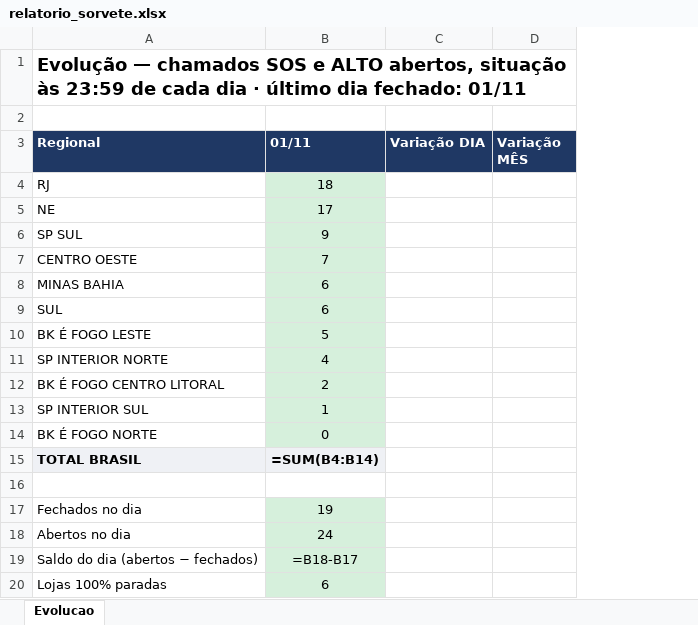
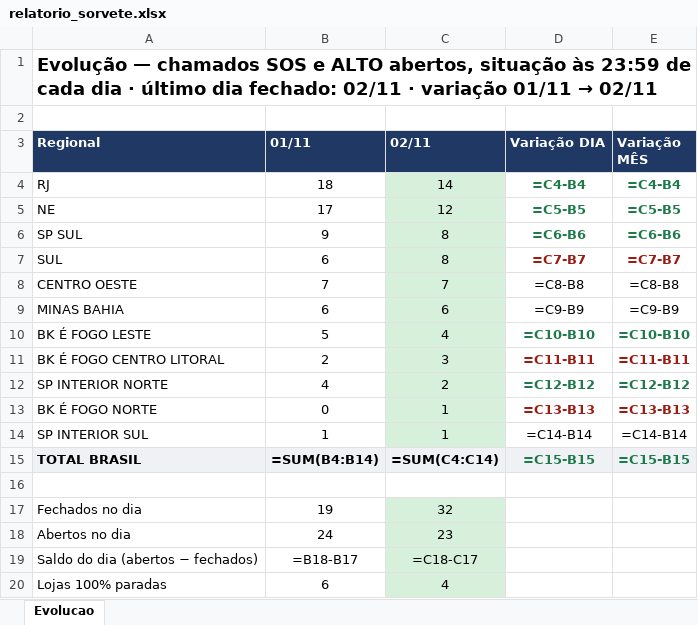
Before and after one commit to christianmoura1/chamados, an Excel workbook: data/relatorio_sorvete.xlsx, sheet Evolucao, drawn as a sheet; values as stored, in another font and other column widths than the file's, no borders; formulas without a stored value are shown as written; removed rows and columns are numbered as before the commit, all else as after; the diff names each change by its address in the sheet, - before the commit and + after, or states it on an @@ line.

Commit message:
Sorvete: evolucao ate 2026-11-03 (automatico)

```diff
--- a/data/relatorio_sorvete.xlsx (sheet Evolucao)
+++ b/data/relatorio_sorvete.xlsx (sheet Evolucao)
+column C (02/11), rows 4-6: 14 | 12 | 8; rows 8-11: 7 | 6 | 4 | 3; row 13: 1; rows 15-20: =SUM(C4:C14) |  | 32 | 23 | =C18-C17 | 4
@@ A1 (Regional): …dia fechado: 01/11 → …dia fechado: 02/11 · variação 01/11 → 02/11 @@
-B4:B6 fill: #D6F0DC
+B4:B6 fill: none
-D4 (Variação DIA): (empty)
+D4 (Variação DIA): =C4-B4
-E4 (Variação MÊS): (empty)
+E4 (Variação MÊS): =C4-B4
-D5 (Variação DIA): (empty)
+D5 (Variação DIA): =C5-B5
-E5 (Variação MÊS): (empty)
+E5 (Variação MÊS): =C5-B5
-D6 (Variação DIA): (empty)
+D6 (Variação DIA): =C6-B6
-E6 (Variação MÊS): (empty)
+E6 (Variação MÊS): =C6-B6
+row 7: SUL | 6 | 8 | =C7-B7 | =C7-B7
-B8:B9 fill: #D6F0DC
+B8:B9 fill: none
-D8 (Variação DIA): (empty)
+D8 (Variação DIA): =C8-B8
-E8 (Variação MÊS): (empty)
+E8 (Variação MÊS): =C8-B8
-D9 (Variação DIA): (empty)
+D9 (Variação DIA): =C9-B9
-E9 (Variação MÊS): (empty)
+E9 (Variação MÊS): =C9-B9
-row 9: SUL | 6
-B10 fill: #D6F0DC
+B10 fill: none
-D10 (Variação DIA): (empty)
+D10 (Variação DIA): =C10-B10
-E10 (Variação MÊS): (empty)
+E10 (Variação MÊS): =C10-B10
-row 11: SP INTERIOR NORTE | 4
-B11 fill: #D6F0DC
+B11 fill: none
-D11 (Variação DIA): (empty)
+D11 (Variação DIA): =C11-B11
-E11 (Variação MÊS): (empty)
+E11 (Variação MÊS): =C11-B11
-row 13: SP INTERIOR SUL | 1
+row 12: SP INTERIOR NORTE | 4 | 2 | =C12-B12 | =C12-B12
-B13 fill: #D6F0DC
+B13 fill: none
-D13 (Variação DIA): (empty)
+D13 (Variação DIA): =C13-B13
-E13 (Variação MÊS): (empty)
+E13 (Variação MÊS): =C13-B13
+row 14: SP INTERIOR SUL | 1 | 1 | =C14-B14 | =C14-B14
-D15 (Variação DIA): (empty)
+D15 (Variação DIA): =C15-B15
-D15:E15 fill: none
+D15:E15 fill: #EFF1F5
-E15 (Variação MÊS): (empty)
+E15 (Variação MÊS): =C15-B15
-B17:B20 fill: #D6F0DC
+B17:B20 fill: none
```
Also changed, not shown: 1 other file.
